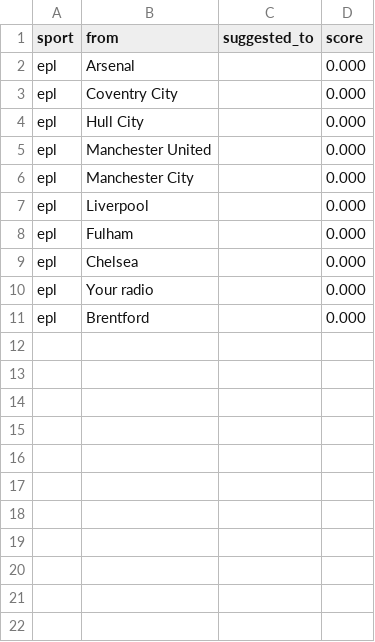
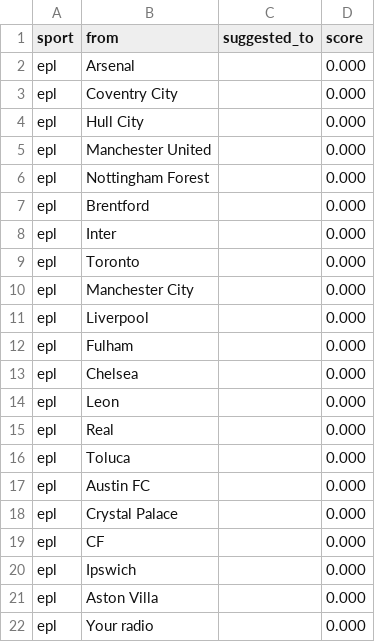
Before and after one commit to cterpening/What_Channel_Is_The_Game, a CSV file: alias_suggestions_epl.csv, drawn as a sheet.

```diff
--- a/alias_suggestions_epl.csv
+++ b/alias_suggestions_epl.csv
@@ -5,2 +5,6 @@ epl,Hull City,,0.000
 epl,Manchester United,,0.000
+epl,Nottingham Forest,,0.000
+epl,Brentford,,0.000
+epl,Inter,,0.000
+epl,Toronto,,0.000
 epl,Manchester City,,0.000
@@ -9,3 +13,10 @@ epl,Fulham,,0.000
 epl,Chelsea,,0.000
+epl,Leon,,0.000
+epl,Real,,0.000
+epl,Toluca,,0.000
+epl,Austin FC,,0.000
+epl,Crystal Palace,,0.000
+epl,CF,,0.000
+epl,Ipswich,,0.000
+epl,Aston Villa,,0.000
 epl,Your radio,,0.000
-epl,Brentford,,0.000
```
Also changed, not shown: alias_suggestions_cfb.csv, alias_suggestions_fifa_world.csv, 6 other files.
